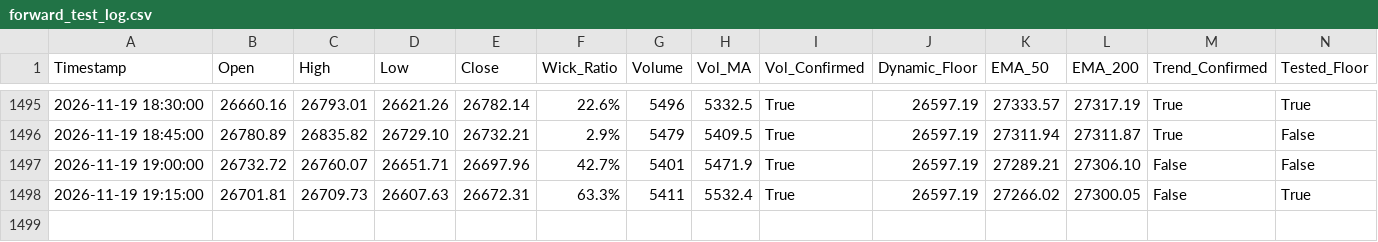
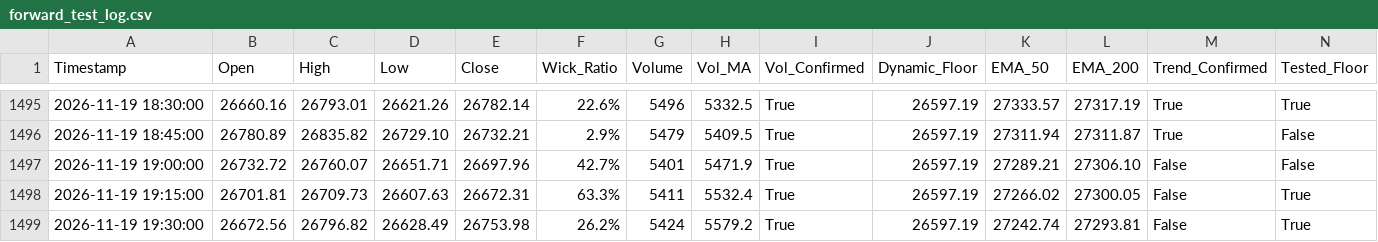
Before and after one commit to shashidaren/nasdaq-trading-bot, a CSV file: forward_test_log.csv, drawn as a sheet; only a part is shown, gaps mark what is left out; rows hold the shown columns only; the diff names each change by its address in the sheet, - before the commit and + after, or states it on an @@ line.

```diff
--- a/forward_test_log.csv
+++ b/forward_test_log.csv
+row 1499: 2026-11-19 19:30:00 | 26672.56 | 26796.82 | 26628.49 | 26753.98 | 26.2% | 5424 | 5579.2 | True | 26597.19 | 27242.74 | 27293.81 | False | True
```
Also changed, not shown: xm_data/quotes-2026-11-19.csv, 2 other files.
